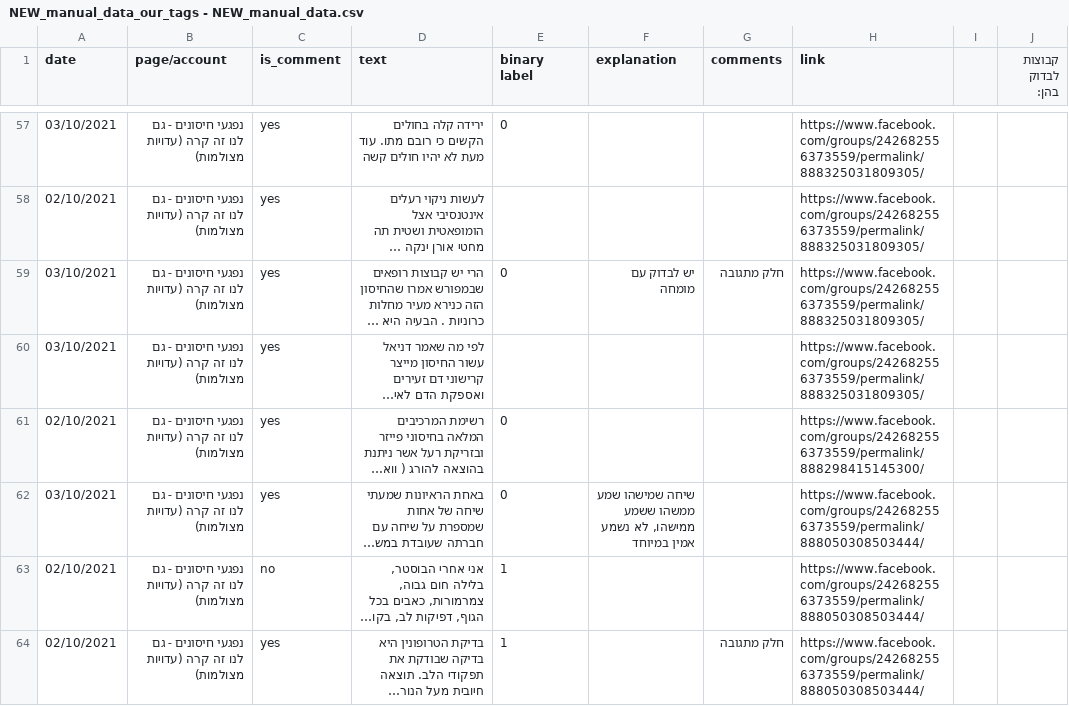
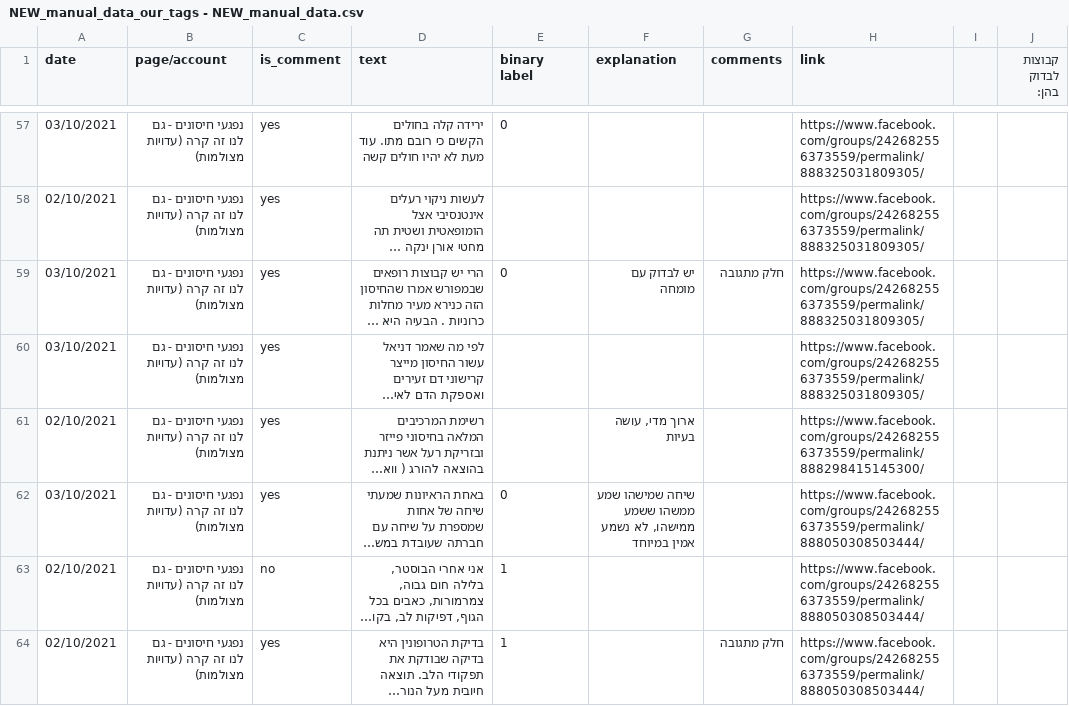
Before and after one commit to rotemit/FakeNewsDetector, a CSV file: machine_learning/NEW_manual_data_our_tags - NEW_manual_data.csv, drawn as a sheet; only a part is shown, gaps mark what is left out; long unchanged cells end in …; the diff names each change by its address in the sheet, - before the commit and + after, or states it on an @@ line.

Commit message:
data train after correcting the learning and also the clean version of the new dataset

```diff
--- a/machine_learning/NEW_manual_data_our_tags - NEW_manual_data.csv
+++ b/machine_learning/NEW_manual_data_our_tags - NEW_manual_data.csv
-E61 (binary label): 0
+E61 (binary label): (empty)
-F61 (explanation): (empty)
+F61 (explanation): ארוך מדי, עושה בעיות
```
Also changed, not shown: 2 other files.
